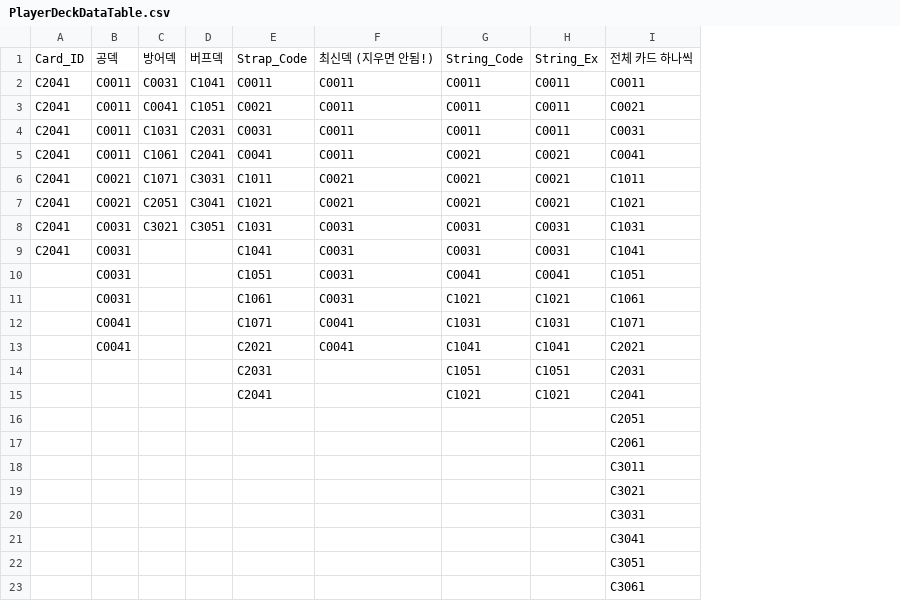
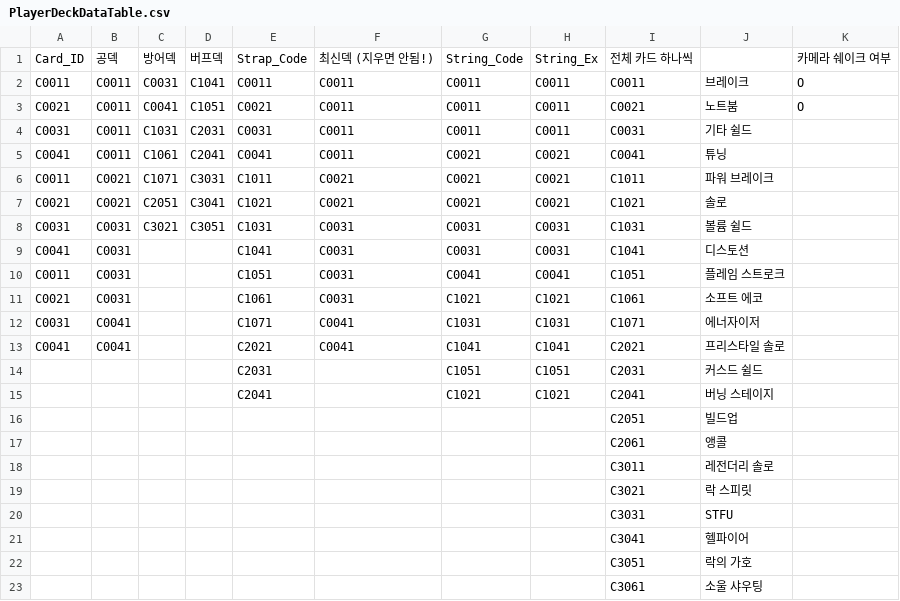
Before and after one commit to ehdgus36/CK2025_Project, a CSV file: Assets/StreamingAssets/DataTable/PlayerDeckDataTable.csv, drawn as a sheet; removed rows and columns are numbered as before the commit, all else as after; the diff names each change by its address in the sheet, - before the commit and + after, or states it on an @@ line.

```diff
--- a/Assets/StreamingAssets/DataTable/PlayerDeckDataTable.csv
+++ b/Assets/StreamingAssets/DataTable/PlayerDeckDataTable.csv
-column A, rows 1-9: Card_ID | C2041 | C2041 | C2041 | C2041 | C2041 | C2041 | C2041 | C2041
+column A, rows 1-13: Card_ID | C0011 | C0021 | C0031 | C0041 | C0011 | C0021 | C0031 | C0041 | C0011 | C0021 | C0031 | C0041
+column J, rows 2-23: 브레이크 | 노트붐 | 기타 쉴드 | 튜닝 | 파워 브레이크 | 솔로 | 볼륨 쉴드 | 디스토션 | 플레임 스트로크 | 소프트 에코 | 에너자이저 | 프리스타일 솔로 | 커스드 쉴드 | 버닝 스테이지 | 빌드업 | 앵콜 | 레전더리 솔로 | 락 스피릿 | STFU | 헬파이어 | 락의 가호 | 소울 샤우팅
+column K, rows 1-3: 카메라 쉐이크 여부 | O | O
```
Also changed, not shown: Assets/StreamingAssets/DataTable/CardDataTable.csv, Assets/StreamingAssets/DataTable/EnemyDataTable.csv, 47 other files.
